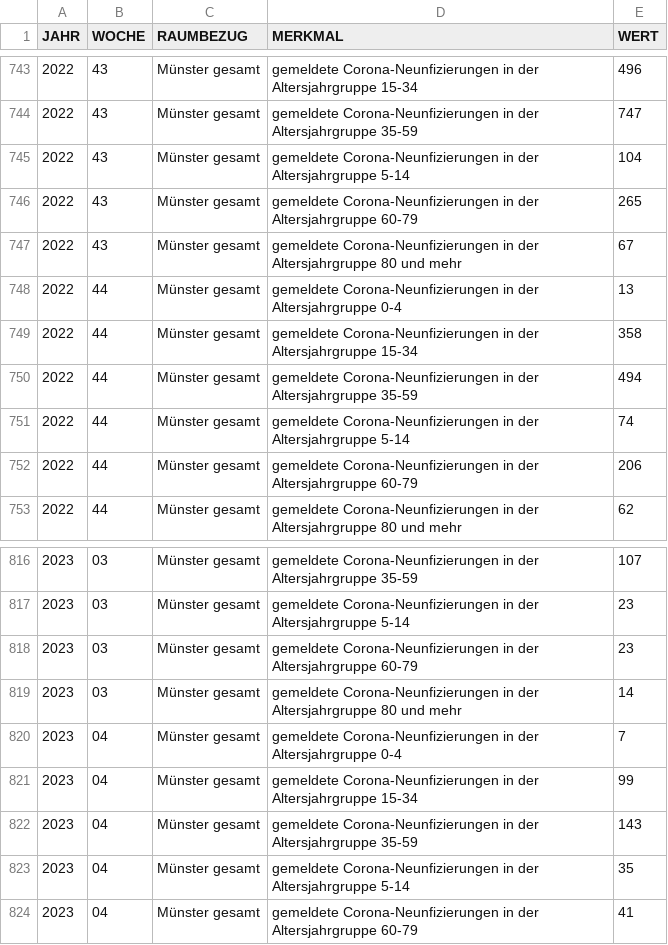
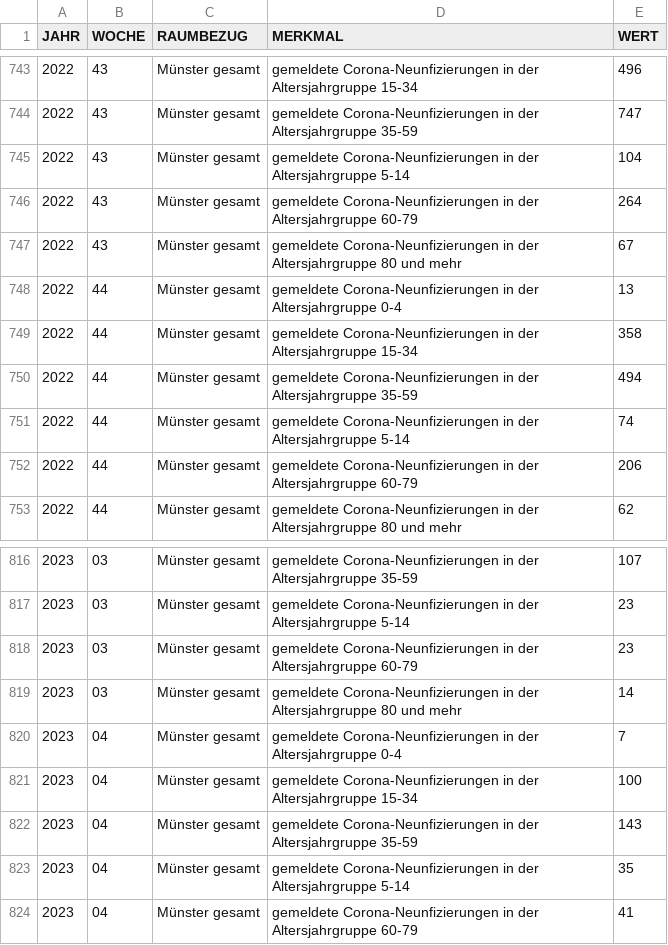
Before and after one commit to od-ms/resources, a CSV file: 05515000_CORONA_NEUINF_AG.csv, drawn as a sheet; only a part is shown, gaps mark what is left out; the diff covers the shown part only.

```diff
--- a/05515000_CORONA_NEUINF_AG.csv
+++ b/05515000_CORONA_NEUINF_AG.csv
@@ -745,3 +745,3 @@
 2022,43,"Münster gesamt","gemeldete Corona-Neunfizierungen in der Altersjahrgruppe 5-14",104
-2022,43,"Münster gesamt","gemeldete Corona-Neunfizierungen in der Altersjahrgruppe 60-79",265
+2022,43,"Münster gesamt","gemeldete Corona-Neunfizierungen in der Altersjahrgruppe 60-79",264
 2022,43,"Münster gesamt","gemeldete Corona-Neunfizierungen in der Altersjahrgruppe 80 und mehr",67
@@ -820,3 +820,3 @@
 2023,04,"Münster gesamt","gemeldete Corona-Neunfizierungen in der Altersjahrgruppe 0-4",7
-2023,04,"Münster gesamt","gemeldete Corona-Neunfizierungen in der Altersjahrgruppe 15-34",99
+2023,04,"Münster gesamt","gemeldete Corona-Neunfizierungen in der Altersjahrgruppe 15-34",100
 2023,04,"Münster gesamt","gemeldete Corona-Neunfizierungen in der Altersjahrgruppe 35-59",143
```
Also changed, not shown: 5 added rows and 13 edited cells elsewhere in this file, 05515000_CORONA_NEUINF.csv, 05515000_CORONA_NEUINF_STADTTEILE.csv.
